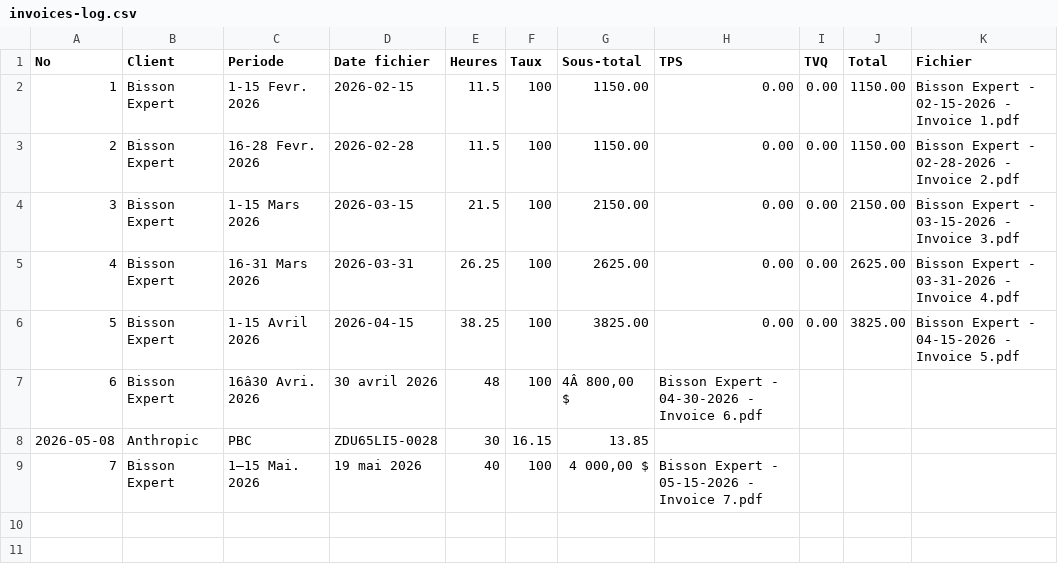
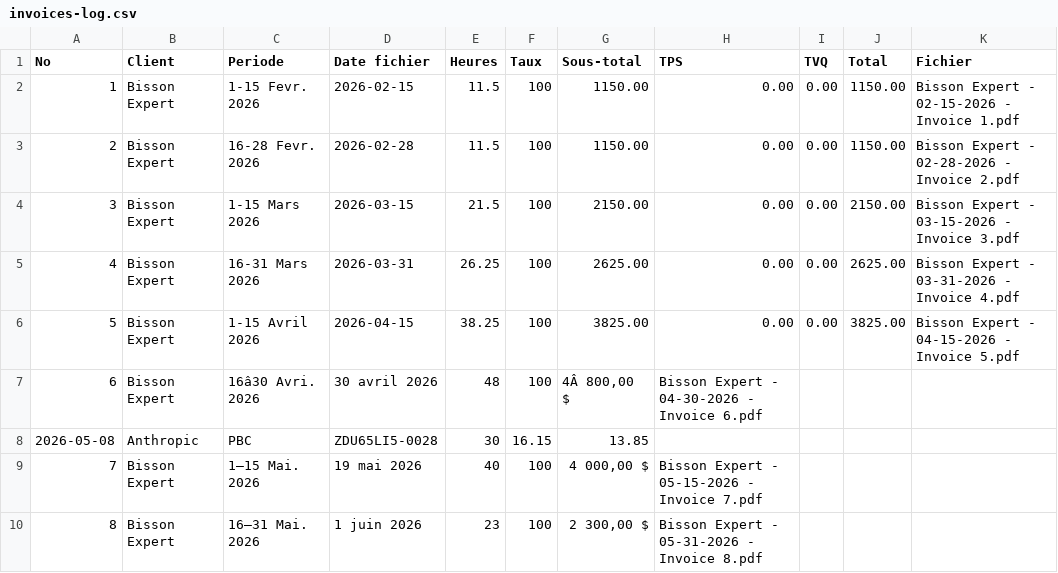
Before and after one commit to kchaouche17/billing-app, a CSV file: bisson-expert/logs/invoices-log.csv, drawn as a sheet.

Commit message:
Update invoices log: Bisson Expert - 05-31-2026 - Invoice 8.pdf

```diff
--- a/bisson-expert/logs/invoices-log.csv
+++ b/bisson-expert/logs/invoices-log.csv
@@ -9 +9,2 @@ No,Client,Periode,Date fichier,Heures,Taux,Sous-total,TPS,TVQ,Total,Fichier
 7,"Bisson Expert","1–15 Mai. 2026","19 mai 2026",40,100,"4 000,00 $","Bisson Expert - 05-15-2026 - Invoice 7.pdf"
+8,"Bisson Expert","16–31 Mai. 2026","1 juin 2026",23,100,"2 300,00 $","Bisson Expert - 05-31-2026 - Invoice 8.pdf"
```
